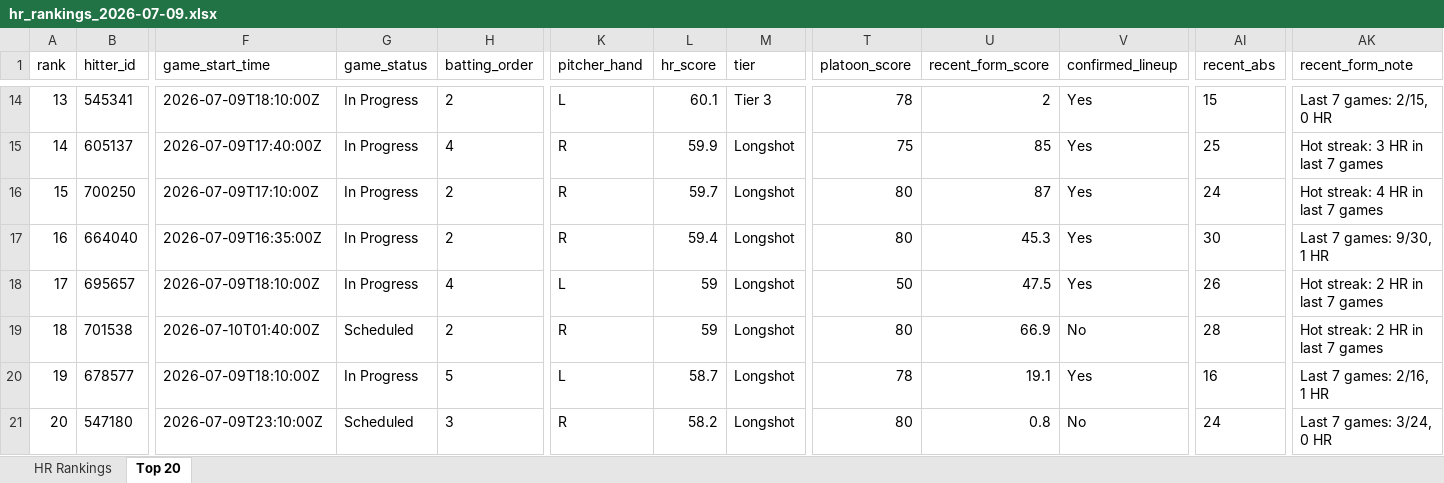
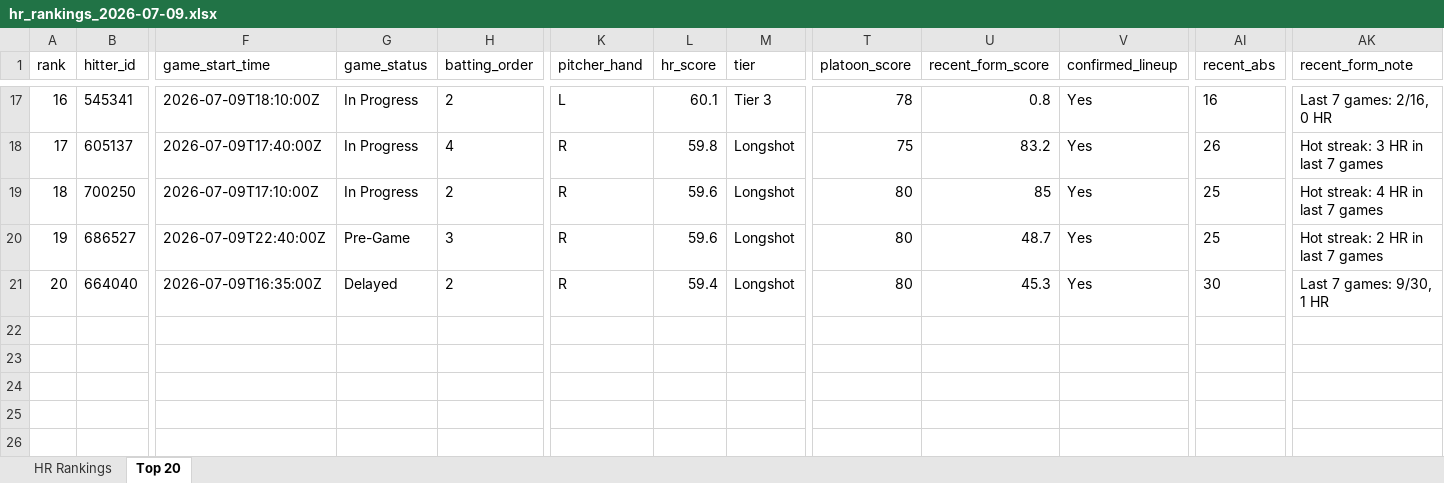
Before and after one commit to etbell28/hitter-tool, an Excel workbook: outputs/daily/hr_rankings_2026-07-09.xlsx, sheet Top 20, drawn as a sheet; only a part is shown, gaps mark what is left out; values as stored, in another font and other column widths than the file's, no borders; removed rows and columns are numbered as before the commit, all else as after; rows hold the shown columns only; the diff covers the shown part only; the diff names each change by its address in the sheet, - before the commit and + after, or states it on an @@ line.

```diff
--- a/outputs/daily/hr_rankings_2026-07-09.xlsx (sheet Top 20)
+++ b/outputs/daily/hr_rankings_2026-07-09.xlsx (sheet Top 20)
-A17 (rank): 13
+A17 (rank): 16
-U17 (recent_form_score): 2
+U17 (recent_form_score): 0.8
-AI17 (recent_abs): 15
+AI17 (recent_abs): 16
-AK17 (recent_form_note): Last 7 games: 2/15, 0 HR
+AK17 (recent_form_note): Last 7 games: 2/16, 0 HR
-A18 (rank): 14
+A18 (rank): 17
-L18 (hr_score): 59.9
+L18 (hr_score): 59.8
-U18 (recent_form_score): 85
+U18 (recent_form_score): 83.2
-AI18 (recent_abs): 25
+AI18 (recent_abs): 26
-A19 (rank): 15
+A19 (rank): 18
-L19 (hr_score): 59.7
+L19 (hr_score): 59.6
-U19 (recent_form_score): 87
+U19 (recent_form_score): 85
-AI19 (recent_abs): 24
+AI19 (recent_abs): 25
+row 20: 19 | 686527 | 2026-07-09T22:40:00Z | Pre-Game | 3 | R | 59.6 | Longshot | 80 | 48.7 | Yes | 25 | Hot streak: 2 HR in last 7 games
-A21 (rank): 16
+A21 (rank): 20
-G21 (game_status): In Progress
+G21 (game_status): Delayed
-row 18: 17 | 695657 | 2026-07-09T18:10:00Z | In Progress | 4 | L | 59 | Longshot | 50 | 47.5 | Yes | 26 | Hot streak: 2 HR in last 7 games
-row 19: 18 | 701538 | 2026-07-10T01:40:00Z | Scheduled | 2 | R | 59 | Longshot | 80 | 66.9 | No | 28 | Hot streak: 2 HR in last 7 games
-row 20: 19 | 678577 | 2026-07-09T18:10:00Z | In Progress | 5 | L | 58.7 | Longshot | 78 | 19.1 | Yes | 16 | Last 7 games: 2/16, 1 HR
-row 21: 20 | 547180 | 2026-07-09T23:10:00Z | Scheduled | 3 | R | 58.2 | Longshot | 80 | 0.8 | No | 24 | Last 7 games: 3/24, 0 HR
```
Also changed, not shown: 3 added rows and 30 edited cells elsewhere in this sheet, sheet HR Rankings, outputs/daily/hr_rankings_2026-07-09_full.xlsx, 10 other files.
